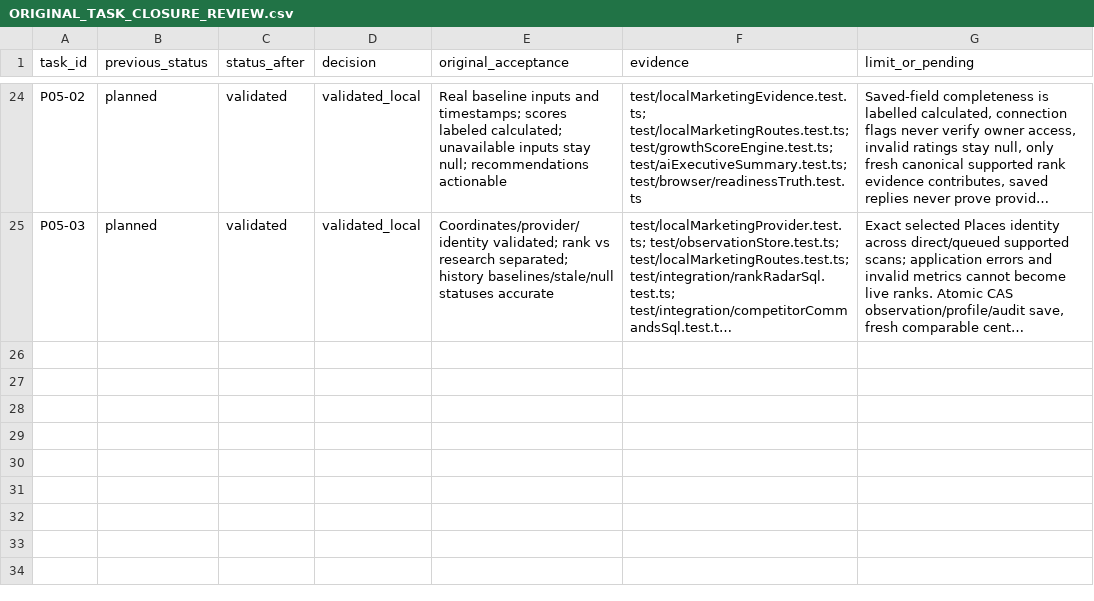
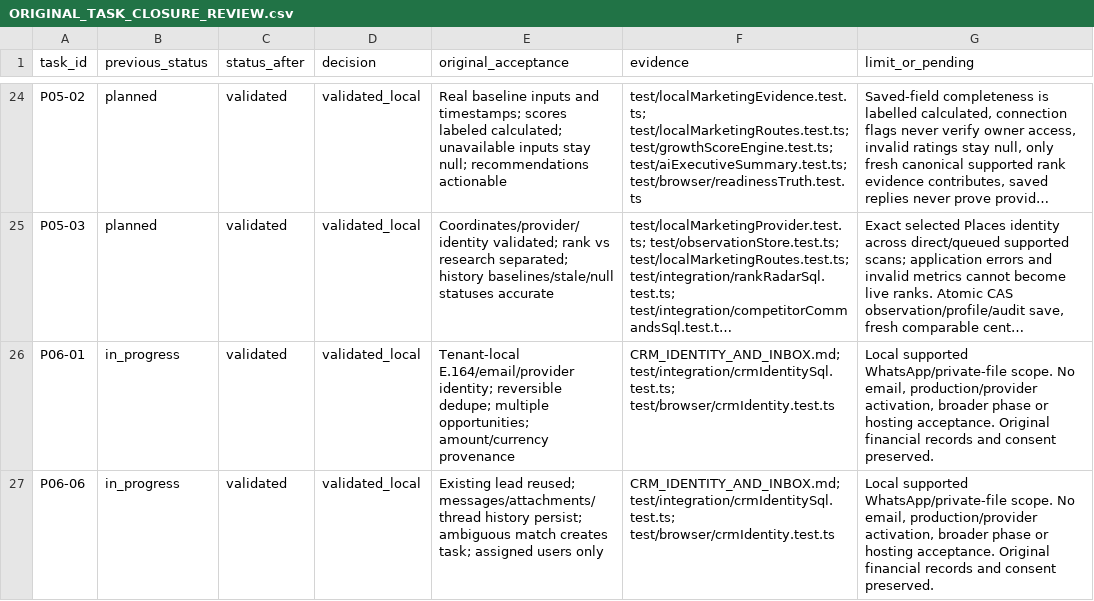
Before and after one commit to r8898278453-coder/abgm1, a CSV file: docs/implementation/ORIGINAL_TASK_CLOSURE_REVIEW.csv, drawn as a sheet; only a part is shown, gaps mark what is left out; long unchanged cells end in …; the diff names each change by its address in the sheet, - before the commit and + after, or states it on an @@ line.

```diff
--- a/docs/implementation/ORIGINAL_TASK_CLOSURE_REVIEW.csv
+++ b/docs/implementation/ORIGINAL_TASK_CLOSURE_REVIEW.csv
+row 26: P06-01 | in_progress | validated | validated_local | Tenant-local E.164/email/provider identity; reversible dedupe; multiple opportunities; amount/currency provenance | CRM_IDENTITY_AND_INBOX.md; test/integration/crmIdentitySql.test.ts; test/browser/crmIdentity.test.ts | Local supported WhatsApp/private-file scope. No email, production/provider activation, broader phase or hosting acceptance. Original financial records and consent preserved.
+row 27: P06-06 | in_progress | validated | validated_local | Existing lead reused; messages/attachments/thread history persist; ambiguous match creates task; assigned users only | CRM_IDENTITY_AND_INBOX.md; test/integration/crmIdentitySql.test.ts; test/browser/crmIdentity.test.ts | Local supported WhatsApp/private-file scope. No email, production/provider activation, broader phase or hosting acceptance. Original financial records and consent preserved.
```
Also changed, not shown: docs/implementation/TASKS.csv, 44 other files.
